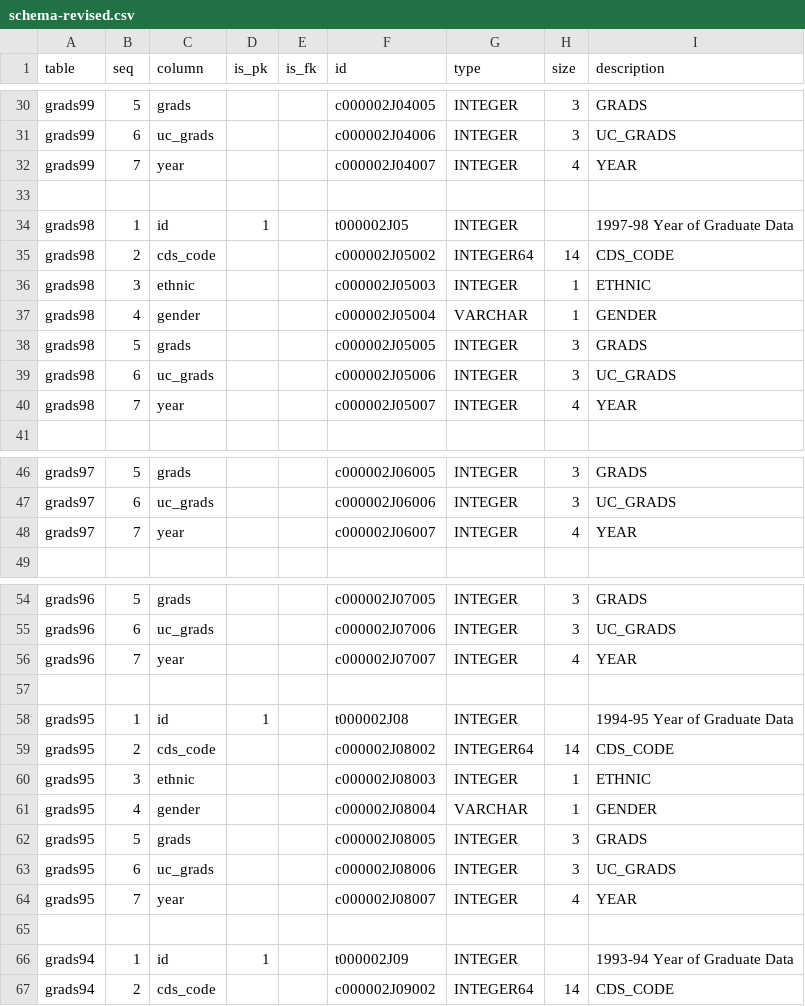
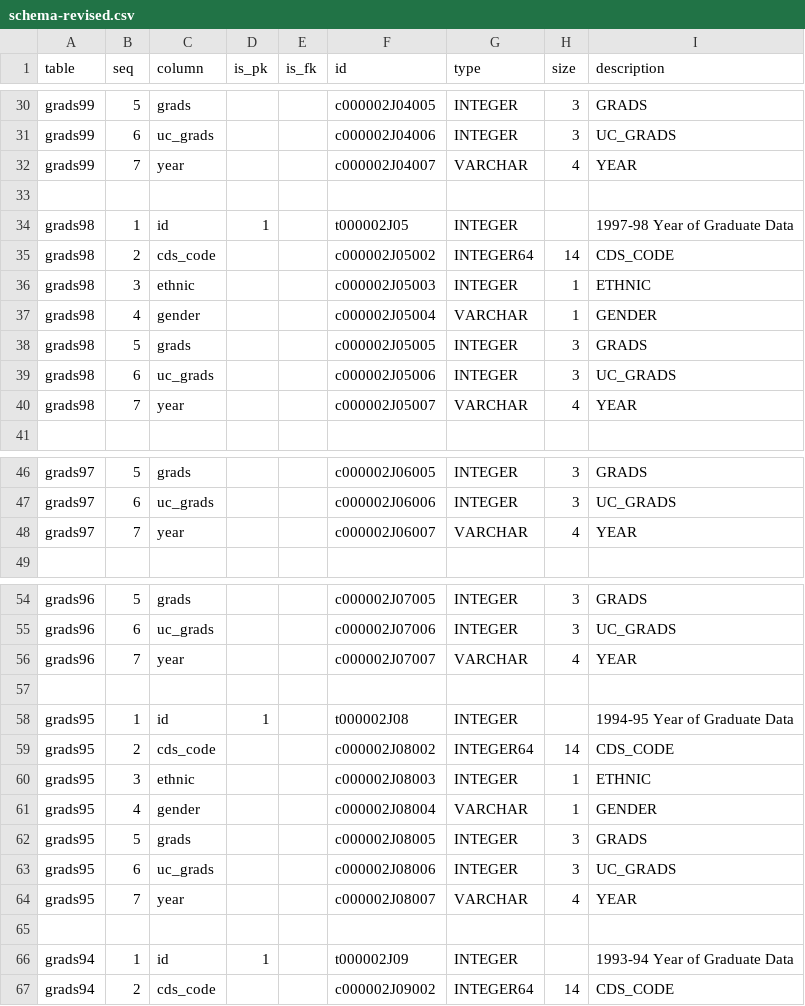
Before and after one commit to suprotkin/cde.ca.gov-bundles, a CSV file: graduates/build/schema-revised.csv, drawn as a sheet; only a part is shown, gaps mark what is left out; the diff covers the shown part only.

```diff
--- a/graduates/build/schema-revised.csv
+++ b/graduates/build/schema-revised.csv
@@ -31,3 +31,3 @@ grads99,5,grads,,,c000002J04005,INTEGER,3,GRADS
 grads99,6,uc_grads,,,c000002J04006,INTEGER,3,UC_GRADS
-grads99,7,year,,,c000002J04007,INTEGER,4,YEAR
+grads99,7,year,,,c000002J04007,VARCHAR,4,YEAR
 ,,,,,,,,
@@ -39,3 +39,3 @@ grads98,5,grads,,,c000002J05005,INTEGER,3,GRADS
 grads98,6,uc_grads,,,c000002J05006,INTEGER,3,UC_GRADS
-grads98,7,year,,,c000002J05007,INTEGER,4,YEAR
+grads98,7,year,,,c000002J05007,VARCHAR,4,YEAR
 ,,,,,,,,
@@ -47,3 +47,3 @@ grads97,5,grads,,,c000002J06005,INTEGER,3,GRADS
 grads97,6,uc_grads,,,c000002J06006,INTEGER,3,UC_GRADS
-grads97,7,year,,,c000002J06007,INTEGER,4,YEAR
+grads97,7,year,,,c000002J06007,VARCHAR,4,YEAR
 ,,,,,,,,
@@ -55,3 +55,3 @@ grads96,5,grads,,,c000002J07005,INTEGER,3,GRADS
 grads96,6,uc_grads,,,c000002J07006,INTEGER,3,UC_GRADS
-grads96,7,year,,,c000002J07007,INTEGER,4,YEAR
+grads96,7,year,,,c000002J07007,VARCHAR,4,YEAR
 ,,,,,,,,
@@ -63,3 +63,3 @@ grads95,5,grads,,,c000002J08005,INTEGER,3,GRADS
 grads95,6,uc_grads,,,c000002J08006,INTEGER,3,UC_GRADS
-grads95,7,year,,,c000002J08007,INTEGER,4,YEAR
+grads95,7,year,,,c000002J08007,VARCHAR,4,YEAR
 ,,,,,,,,
```
Also changed, not shown: 26 edited cells elsewhere in this file, 25 other files.
